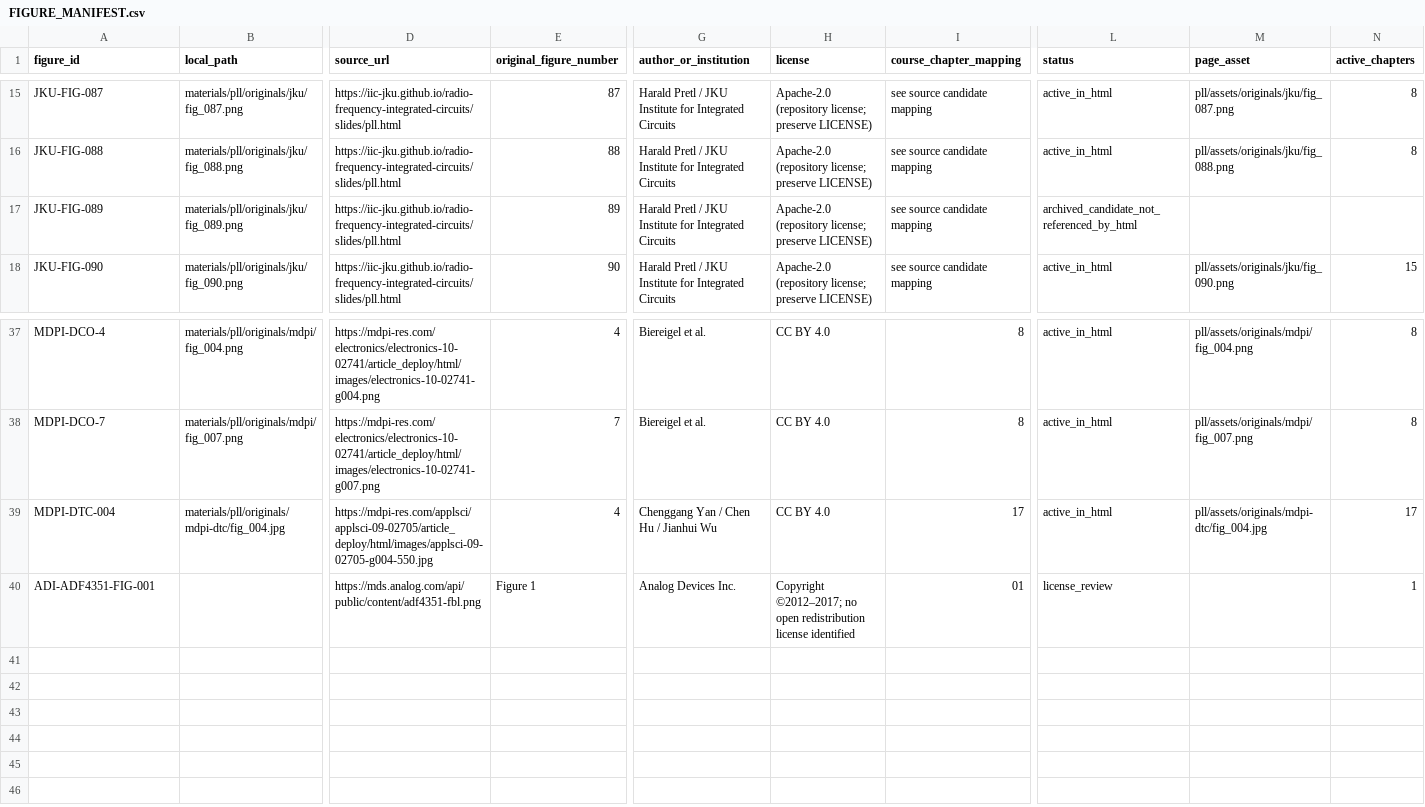
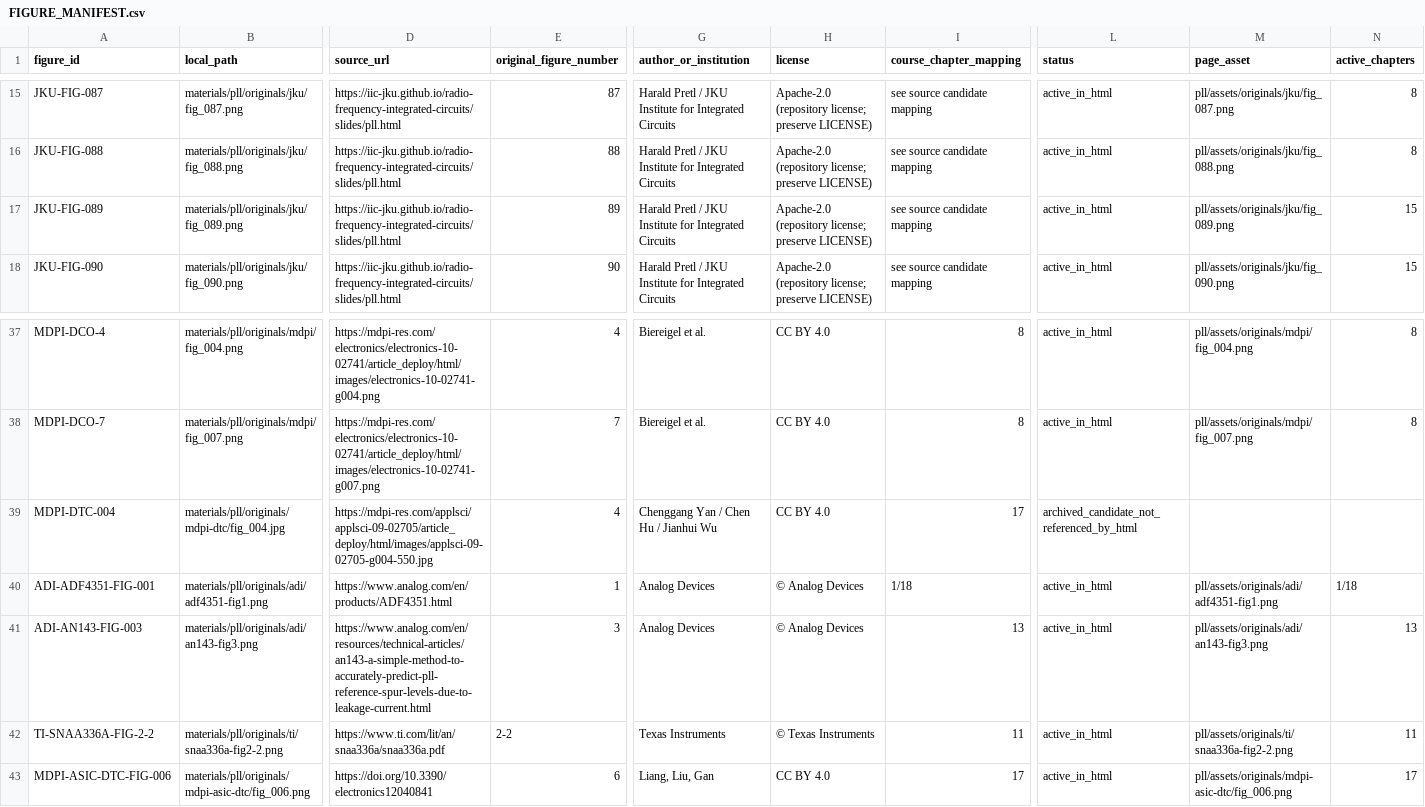
Before and after one commit to thecloud723/analog-ic-learning, a CSV file: materials/pll/FIGURE_MANIFEST.csv, drawn as a sheet; only a part is shown, gaps mark what is left out; rows hold the shown columns only; the diff covers the shown part only; the diff names each change by its address in the sheet, - before the commit and + after, or states it on an @@ line.

Commit message:
Unify PLL chapter pagination and add source figures

```diff
--- a/materials/pll/FIGURE_MANIFEST.csv
+++ b/materials/pll/FIGURE_MANIFEST.csv
-L17 (status): archived_candidate_not_referenced_by_html
+L17 (status): active_in_html
-M17 (page_asset): (empty)
+M17 (page_asset): pll/assets/originals/jku/fig_089.png
-N17 (active_chapters): (empty)
+N17 (active_chapters): 15
-L39 (status): active_in_html
+L39 (status): archived_candidate_not_referenced_by_html
-M39 (page_asset): pll/assets/originals/mdpi-dtc/fig_004.jpg
+M39 (page_asset): (empty)
-N39 (active_chapters): 17
+N39 (active_chapters): (empty)
-B40 (local_path): (empty)
+B40 (local_path): materials/pll/originals/adi/adf4351-fig1.png
-D40 (source_url): https://mds.analog.com/api/public/content/adf4351-fbl.png
+D40 (source_url): https://www.analog.com/en/products/ADF4351.html
-E40 (original_figure_number): Figure 1
+E40 (original_figure_number): 1
-G40 (author_or_institution): Analog Devices Inc.
+G40 (author_or_institution): Analog Devices
-H40 (license): Copyright ©2012–2017; no open redistribution license identified
+H40 (license): © Analog Devices
-I40 (course_chapter_mapping): 01
+I40 (course_chapter_mapping): 1/18
-L40 (status): license_review
+L40 (status): active_in_html
-M40 (page_asset): (empty)
+M40 (page_asset): pll/assets/originals/adi/adf4351-fig1.png
-N40 (active_chapters): 1
+N40 (active_chapters): 1/18
+row 41: ADI-AN143-FIG-003 | materials/pll/originals/adi/an143-fig3.png | https://www.analog.com/en/resources/technical-articles/an143-a-simple-method-to-accurately-predict-pll-reference-spur-levels-due-to-leakage-current.html | 3 | Analog Devices | © Analog Devices | 13 | active_in_html | pll/assets/originals/adi/an143-fig3.png | 13
+row 42: TI-SNAA336A-FIG-2-2 | materials/pll/originals/ti/snaa336a-fig2-2.png | https://www.ti.com/lit/an/snaa336a/snaa336a.pdf | 2-2 | Texas Instruments | © Texas Instruments | 11 | active_in_html | pll/assets/originals/ti/snaa336a-fig2-2.png | 11
+row 43: MDPI-ASIC-DTC-FIG-006 | materials/pll/originals/mdpi-asic-dtc/fig_006.png | https://doi.org/10.3390/electronics12040841 | 6 | Liang, Liu, Gan | CC BY 4.0 | 17 | active_in_html | pll/assets/originals/mdpi-asic-dtc/fig_006.png | 17
```
Also changed, not shown: 3 edited cells elsewhere in this file, 34 other files.
